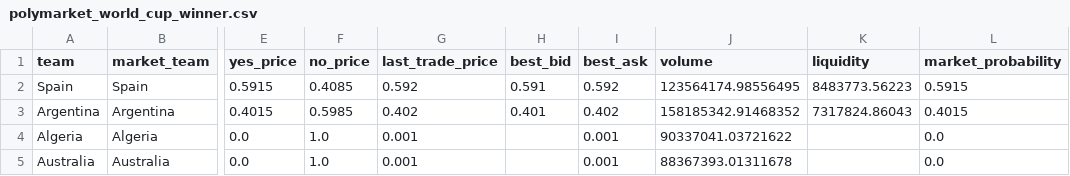
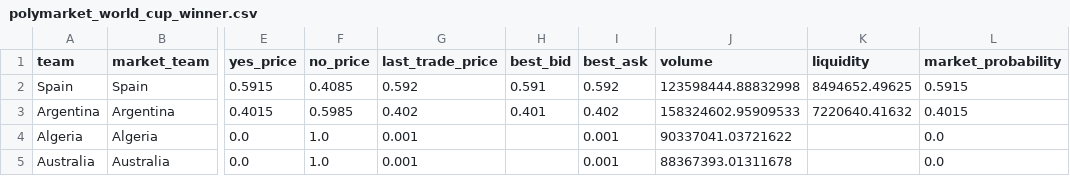
Before and after one commit to matteodethomasis-svg/wc2026-model, a CSV file: data/interim/polymarket_world_cup_winner.csv, drawn as a sheet; only a part is shown, gaps mark what is left out; the diff names each change by its address in the sheet, - before the commit and + after, or states it on an @@ line.

```diff
--- a/data/interim/polymarket_world_cup_winner.csv
+++ b/data/interim/polymarket_world_cup_winner.csv
-J2 (volume): 123564174.98556495
+J2 (volume): 123598444.88832998
-K2 (liquidity): 8483773.56223
+K2 (liquidity): 8494652.49625
-J3 (volume): 158185342.91468352
+J3 (volume): 158324602.95909533
-K3 (liquidity): 7317824.86043
+K3 (liquidity): 7220640.41632
```
Also changed, not shown: reports/track_record_outright_ledger.csv, 3 other files.
